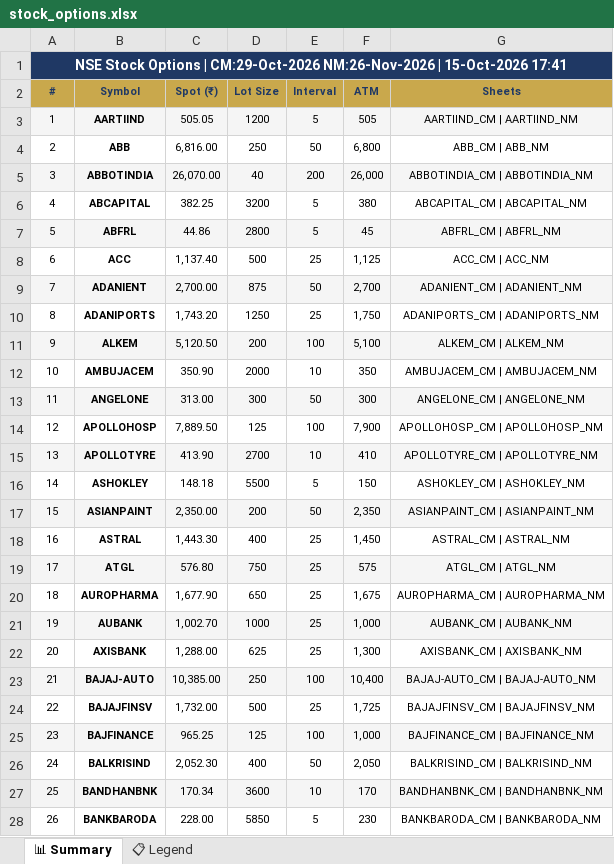
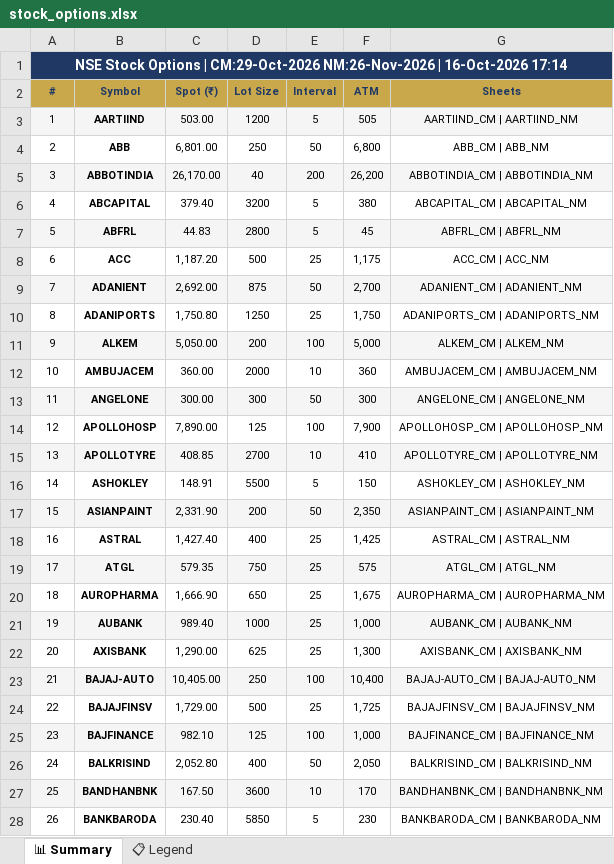
Before and after one commit to spurandhar0/nfo-options-tracker, an Excel workbook: data/stock_options.xlsx, sheet 📊 Summary, drawn as a sheet; only a part is shown; values as stored, in another font and other column widths than the file's, no borders; the diff covers the shown part only; the diff names each change by its address in the sheet, - before the commit and + after, or states it on an @@ line.

```diff
--- a/data/stock_options.xlsx (sheet 📊 Summary)
+++ b/data/stock_options.xlsx (sheet 📊 Summary)
-A1 (#): …NM:26-Nov-2026 | 15-Oct-2026 17:41
+A1 (#): …NM:26-Nov-2026 | 16-Oct-2026 17:14
-C3 (Spot (₹)): 505.05
+C3 (Spot (₹)): 503.00
-C4 (Spot (₹)): 6,816.00
+C4 (Spot (₹)): 6,801.00
-C5 (Spot (₹)): 26,070.00
+C5 (Spot (₹)): 26,170.00
-F5 (ATM): 26,000
+F5 (ATM): 26,200
-C6 (Spot (₹)): 382.25
+C6 (Spot (₹)): 379.40
-C7 (Spot (₹)): 44.86
+C7 (Spot (₹)): 44.83
-C8 (Spot (₹)): 1,137.40
+C8 (Spot (₹)): 1,187.20
-F8 (ATM): 1,125
+F8 (ATM): 1,175
-C9 (Spot (₹)): 2,700.00
+C9 (Spot (₹)): 2,692.00
-C10 (Spot (₹)): 1,743.20
+C10 (Spot (₹)): 1,750.80
-C11 (Spot (₹)): 5,120.50
+C11 (Spot (₹)): 5,050.00
-F11 (ATM): 5,100
+F11 (ATM): 5,000
-C12 (Spot (₹)): 350.90
+C12 (Spot (₹)): 360.00
-F12 (ATM): 350
+F12 (ATM): 360
-C13 (Spot (₹)): 313.00
+C13 (Spot (₹)): 300.00
-C14 (Spot (₹)): 7,889.50
+C14 (Spot (₹)): 7,890.00
-C15 (Spot (₹)): 413.90
+C15 (Spot (₹)): 408.85
-C16 (Spot (₹)): 148.18
+C16 (Spot (₹)): 148.91
-C17 (Spot (₹)): 2,350.00
+C17 (Spot (₹)): 2,331.90
-C18 (Spot (₹)): 1,443.30
+C18 (Spot (₹)): 1,427.40
-F18 (ATM): 1,450
+F18 (ATM): 1,425
-C19 (Spot (₹)): 576.80
+C19 (Spot (₹)): 579.35
-C20 (Spot (₹)): 1,677.90
+C20 (Spot (₹)): 1,666.90
-C21 (Spot (₹)): 1,002.70
+C21 (Spot (₹)): 989.40
-C22 (Spot (₹)): 1,288.00
+C22 (Spot (₹)): 1,290.00
-C23 (Spot (₹)): 10,385.00
+C23 (Spot (₹)): 10,405.00
-C24 (Spot (₹)): 1,732.00
+C24 (Spot (₹)): 1,729.00
-C25 (Spot (₹)): 965.25
+C25 (Spot (₹)): 982.10
-C26 (Spot (₹)): 2,052.30
+C26 (Spot (₹)): 2,052.80
-C27 (Spot (₹)): 170.34
+C27 (Spot (₹)): 167.50
-C28 (Spot (₹)): 228.00
+C28 (Spot (₹)): 230.40
```
Also changed, not shown: 203 edited cells elsewhere in this sheet, 1 other file.
